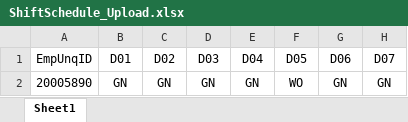
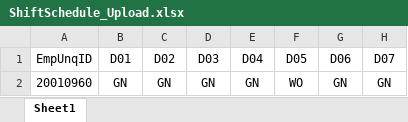
Before and after one commit to NewtechSolutions/DxAttendance, an Excel workbook: upload_template/ShiftSchedule_Upload.xlsx, sheet Sheet1, drawn as a sheet; only a part is shown; values as stored, in another font and other column widths than the file's, no borders; the diff names each change by its address in the sheet, - before the commit and + after, or states it on an @@ line.

```diff
--- a/upload_template/ShiftSchedule_Upload.xlsx (sheet Sheet1)
+++ b/upload_template/ShiftSchedule_Upload.xlsx (sheet Sheet1)
-A2 (EmpUnqID): 20005890
+A2 (EmpUnqID): 20010960
```
Also changed, not shown: 19 other files.
